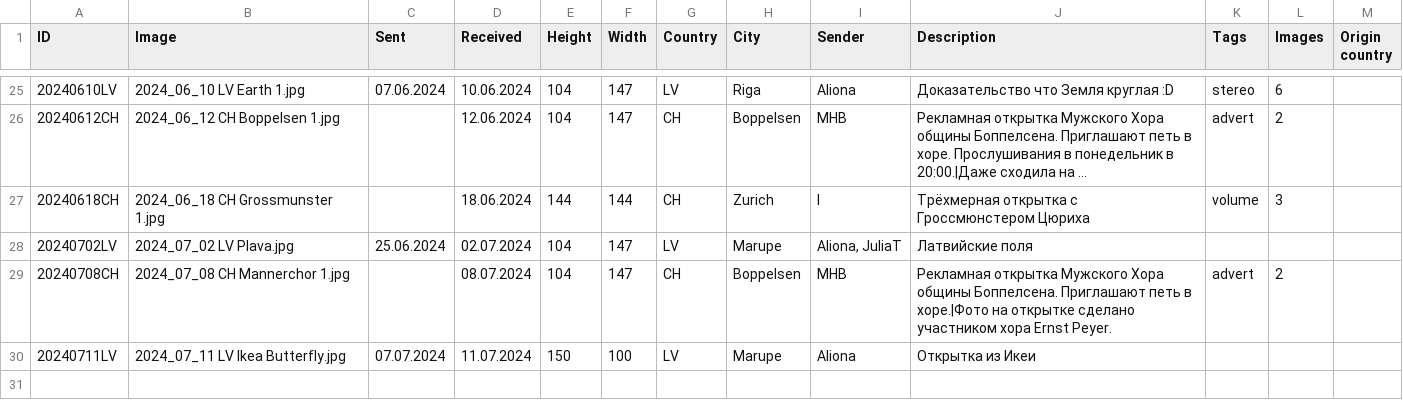
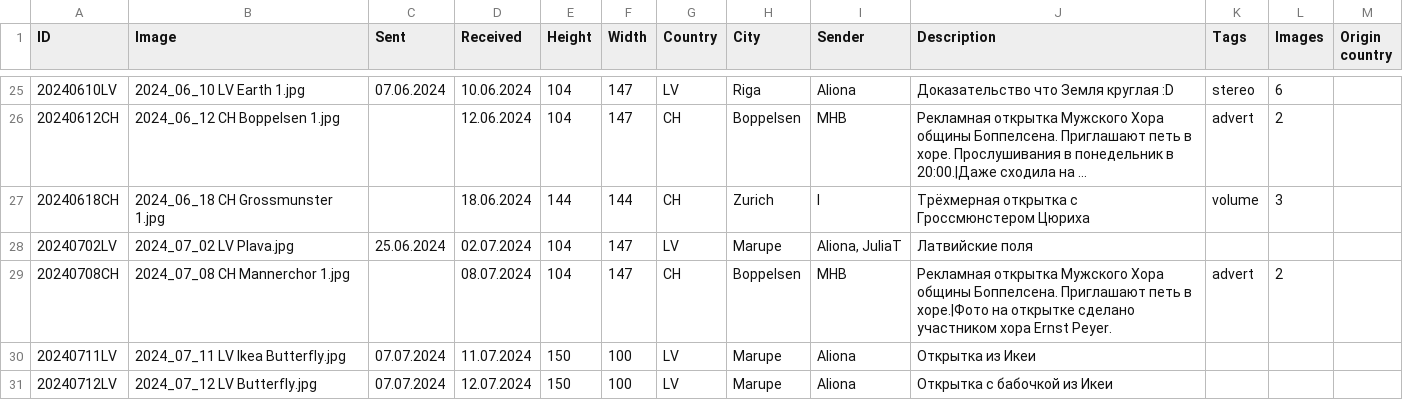
Before and after one commit to KarinaCher/collection, a TSV file: src/main/resources/Postcard collection - 2024.tsv, drawn as a sheet; only a part is shown, gaps mark what is left out; long unchanged cells end in ….

```diff
--- a/src/main/resources/Postcard collection - 2024.tsv
+++ b/src/main/resources/Postcard collection - 2024.tsv
@@ -30 +30,2 @@ ID	Image	Sent	Received	Height	Width	Country	City	Sender	Description	Tags	Images
 20240711LV	2024_07_11 LV Ikea Butterfly.jpg	07.07.2024	11.07.2024	150	100	LV	Marupe	Aliona	Открытка из Икеи			
+20240712LV	2024_07_12 LV Butterfly.jpg	07.07.2024	12.07.2024	150	100	LV	Marupe	Aliona	Открытка с бабочкой из Икеи			
```
Also changed, not shown: 1 other file.
